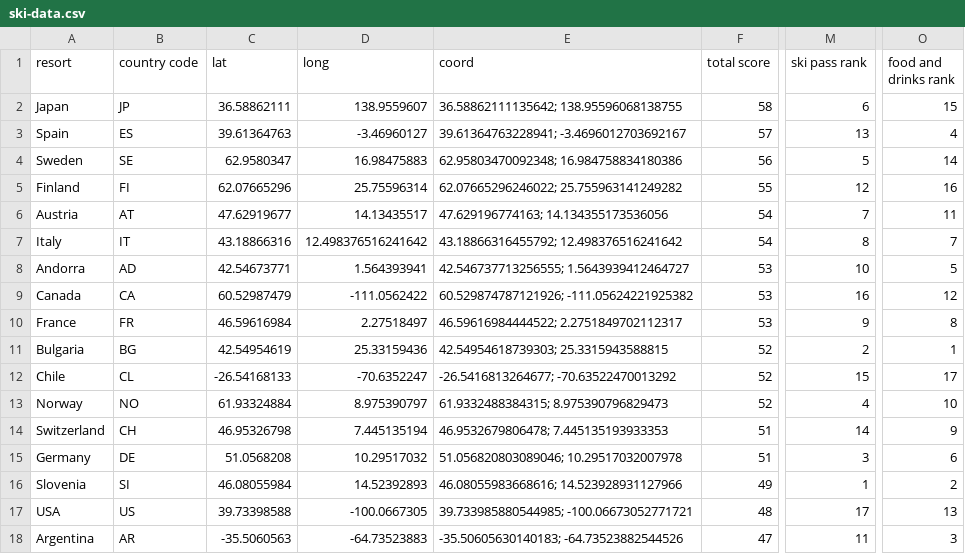
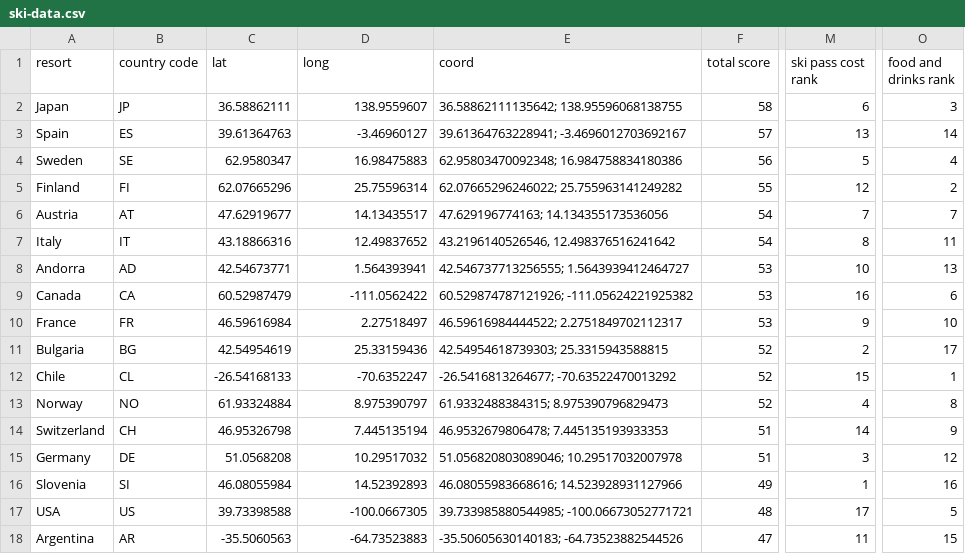
Before and after one commit to mtsuts/apres-ski-rank, a CSV file: map-version/data/ski-data.csv, drawn as a sheet; only a part is shown, gaps mark what is left out; the diff names each change by its address in the sheet, - before the commit and + after, or states it on an @@ line.

Commit message:
food-and-drink-data-change

```diff
--- a/map-version/data/ski-data.csv
+++ b/map-version/data/ski-data.csv
-M1: ski pass rank
+M1: ski pass cost rank
-O2 (food and drinks rank): 15
+O2 (food and drinks rank): 3
-O3 (food and drinks rank): 4
+O3 (food and drinks rank): 14
-O4 (food and drinks rank): 14
+O4 (food and drinks rank): 4
-O5 (food and drinks rank): 16
+O5 (food and drinks rank): 2
-O6 (food and drinks rank): 11
+O6 (food and drinks rank): 7
-D7 (long): 12.498376516241642
+D7 (long): 12.49837652
-E7 (coord): 43.18866316455792; 12.498376516241642
+E7 (coord): 43.2196140526546, 12.498376516241642
-O7 (food and drinks rank): 7
+O7 (food and drinks rank): 11
-O8 (food and drinks rank): 5
+O8 (food and drinks rank): 13
-O9 (food and drinks rank): 12
+O9 (food and drinks rank): 6
-O10 (food and drinks rank): 8
+O10 (food and drinks rank): 10
-O11 (food and drinks rank): 1
+O11 (food and drinks rank): 17
-O12 (food and drinks rank): 17
+O12 (food and drinks rank): 1
-O13 (food and drinks rank): 10
+O13 (food and drinks rank): 8
-O15 (food and drinks rank): 6
+O15 (food and drinks rank): 12
-O16 (food and drinks rank): 2
+O16 (food and drinks rank): 16
-O17 (food and drinks rank): 13
+O17 (food and drinks rank): 5
-O18 (food and drinks rank): 3
+O18 (food and drinks rank): 15
```
